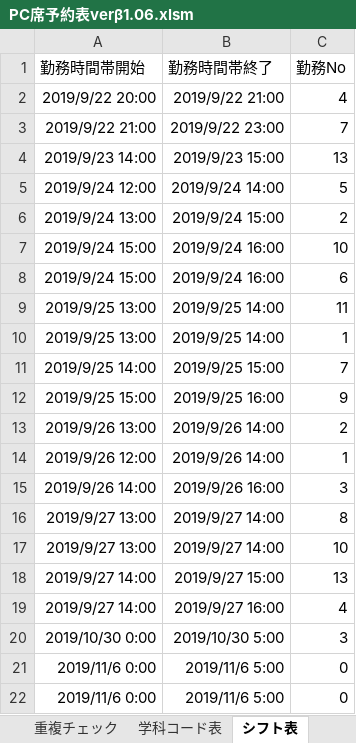
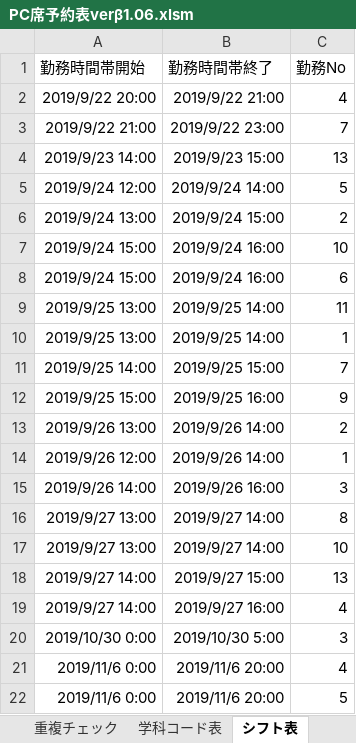
Before and after one commit to Yu0727Harada/xlAres, an Excel workbook: bin/PC席予約表verβ1.06.xlsm, sheet シフト表, drawn as a sheet; values as stored, in another font and other column widths than the file's, no borders; charts and pictures not drawn; the diff names each change by its address in the sheet, - before the commit and + after, or states it on an @@ line.

```diff
--- a/bin/PC席予約表verβ1.06.xlsm (sheet シフト表)
+++ b/bin/PC席予約表verβ1.06.xlsm (sheet シフト表)
-B21:B22 (勤務時間帯終了): 2019/11/6 5:00
+B21:B22 (勤務時間帯終了): 2019/11/6 20:00
-C21 (勤務No): 0
+C21 (勤務No): 4
-C22 (勤務No): 0
+C22 (勤務No): 5
```
Also changed, not shown: sheet 生データ, sheet メイン, sheet 重複チェック, other sheet tabs, hidden cells, charts or pictures, bin/シフト表macro.xlsm, 21 other files.
